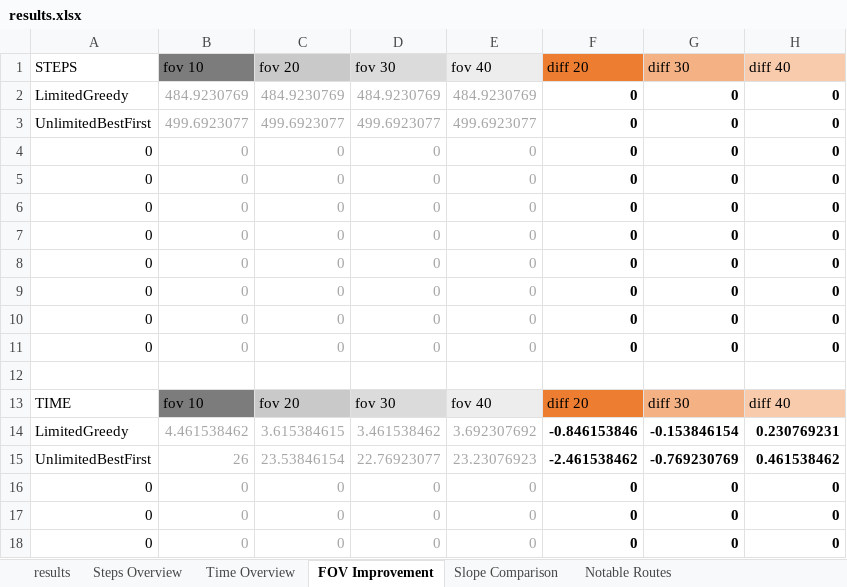
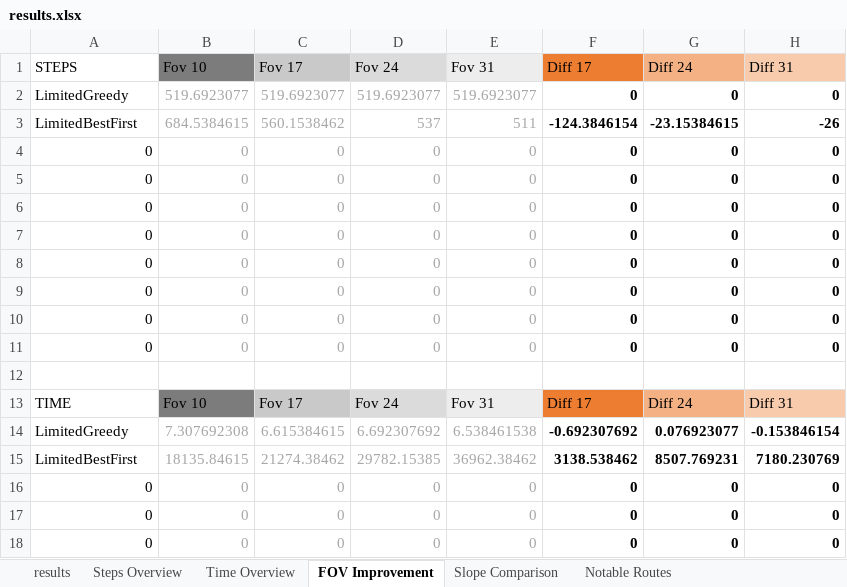
Before and after one commit to sapols/JPL-CUSeniorProjects, an Excel workbook: docs/results.xlsx, sheet FOV Improvement, drawn as a sheet; only a part is shown; values as stored, in another font and other column widths than the file's, no borders; conditional formats not drawn; removed rows and columns are numbered as before the commit, all else as after; the diff names each change by its address in the sheet, - before the commit and + after, or states it on an @@ line.

```diff
--- a/docs/results.xlsx (sheet FOV Improvement)
+++ b/docs/results.xlsx (sheet FOV Improvement)
-B1: fov 10
+B1: Fov 10
-C1: fov 20
+C1: Fov 17
-D1: fov 30
+D1: Fov 24
-E1: fov 40
+E1: Fov 31
-F1: diff 20
+F1: Diff 17
-G1: diff 30
+G1: Diff 24
-H1: diff 40
+H1: Diff 31
-B2 (Fov 10): 484.9230769
+B2 (Fov 10): 519.6923077
-C2 (Fov 17): 484.9230769
+C2 (Fov 17): 519.6923077
-D2 (Fov 24): 484.9230769
+D2 (Fov 24): 519.6923077
-E2 (Fov 31): 484.9230769
+E2 (Fov 31): 519.6923077
-row 3: UnlimitedBestFirst | 499.6923077 | 499.6923077 | 499.6923077 | 499.6923077 | 0 | 0 | 0
+row 3: LimitedBestFirst | 684.5384615 | 560.1538462 | 537 | 511 | -124.3846154 | -23.15384615 | -26
-B13 (Fov 10): fov 10
+B13 (Fov 10): Fov 10
-C13 (Fov 17): fov 20
+C13 (Fov 17): Fov 17
-D13 (Fov 24): fov 30
+D13 (Fov 24): Fov 24
-E13 (Fov 31): fov 40
+E13 (Fov 31): Fov 31
-F13 (Diff 17): diff 20
+F13 (Diff 17): Diff 17
-G13 (Diff 24): diff 30
+G13 (Diff 24): Diff 24
-H13 (Diff 31): diff 40
+H13 (Diff 31): Diff 31
-row 14: LimitedGreedy | 4.461538462 | 3.615384615 | 3.461538462 | 3.692307692 | -0.846153846 | -0.153846154 | 0.230769231
-row 15: UnlimitedBestFirst | 26 | 23.53846154 | 22.76923077 | 23.23076923 | -2.461538462 | -0.769230769 | 0.461538462
+row 14: LimitedGreedy | 7.307692308 | 6.615384615 | 6.692307692 | 6.538461538 | -0.692307692 | 0.076923077 | -0.153846154
+row 15: LimitedBestFirst | 18135.84615 | 21274.38462 | 29782.15385 | 36962.38462 | 3138.538462 | 8507.769231 | 7180.230769
```
Also changed, not shown: sheet results, sheet Steps Overview, sheet Time Overview, sheet Slope Comparison, 3 other files.
